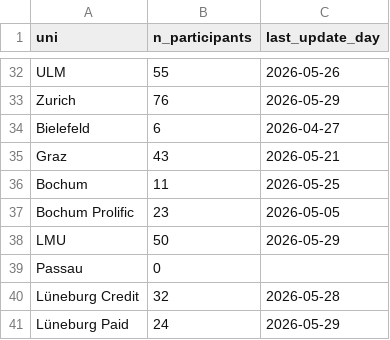
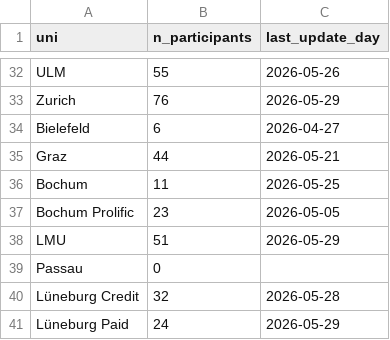
Before and after one commit to schiekiera/German_Lexicon_Multilab_Monitoring, a CSV file: demo_counts_latest.csv, drawn as a sheet; only a part is shown, gaps mark what is left out.

```diff
--- a/demo_counts_latest.csv
+++ b/demo_counts_latest.csv
@@ -34,6 +34,6 @@ Zurich,76,2026-05-29
 Bielefeld,6,2026-04-27
-Graz,43,2026-05-21
+Graz,44,2026-05-21
 Bochum,11,2026-05-25
 Bochum Prolific,23,2026-05-05
-LMU,50,2026-05-29
+LMU,51,2026-05-29
 Passau,0,
```
Also changed, not shown: demo_counts_history.csv, 5 other files.
